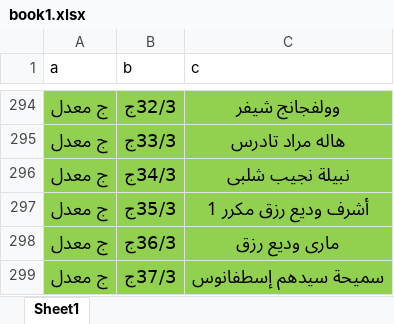
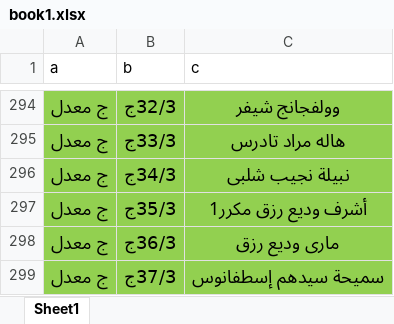
Before and after one commit to mohIbrahim/ghazala, an Excel workbook: public/excel/book1.xlsx, sheet Sheet1, drawn as a sheet; only a part is shown, gaps mark what is left out; values as stored, in another font and other column widths than the file's, no borders; the diff names each change by its address in the sheet, - before the commit and + after, or states it on an @@ line.

```diff
--- a/public/excel/book1.xlsx (sheet Sheet1)
+++ b/public/excel/book1.xlsx (sheet Sheet1)
-C297 (c): أشرف وديع رزق مكرر 1
+C297 (c): أشرف وديع رزق مكرر1
```
Also changed, not shown: public/excel/membershipCards.xlsx.
